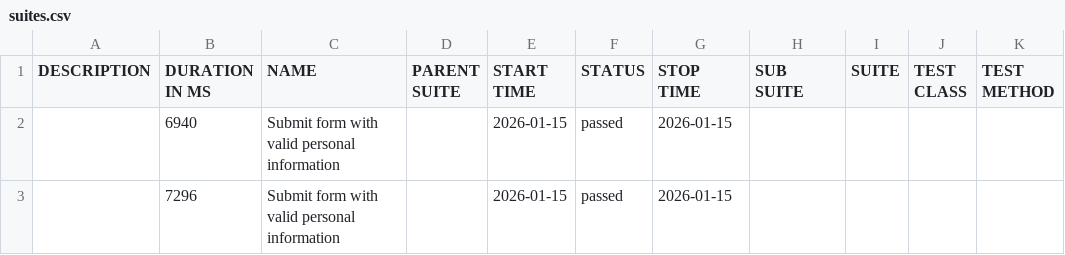
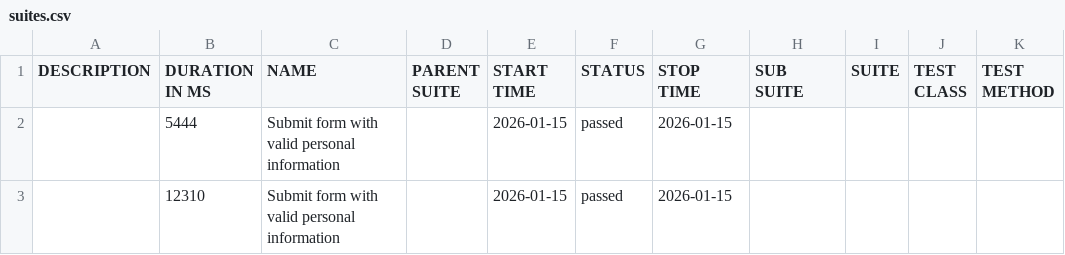
Before and after one commit to barbaraalozada/playwright-cucumber, a CSV file: firefox/data/suites.csv, drawn as a sheet.

```diff
--- a/firefox/data/suites.csv
+++ b/firefox/data/suites.csv
@@ -1,3 +1,3 @@
 "DESCRIPTION","DURATION IN MS","NAME","PARENT SUITE","START TIME","STATUS","STOP TIME","SUB SUITE","SUITE","TEST CLASS","TEST METHOD"
-"","6940","Submit form with valid personal information","","2026-01-15","passed","2026-01-15","","","",""
-"","7296","Submit form with valid personal information","","2026-01-15","passed","2026-01-15","","","",""
+"","5444","Submit form with valid personal information","","2026-01-15","passed","2026-01-15","","","",""
+"","12310","Submit form with valid personal information","","2026-01-15","passed","2026-01-15","","","",""
```
Also changed, not shown: chromium/data/suites.csv, 40 other files.
